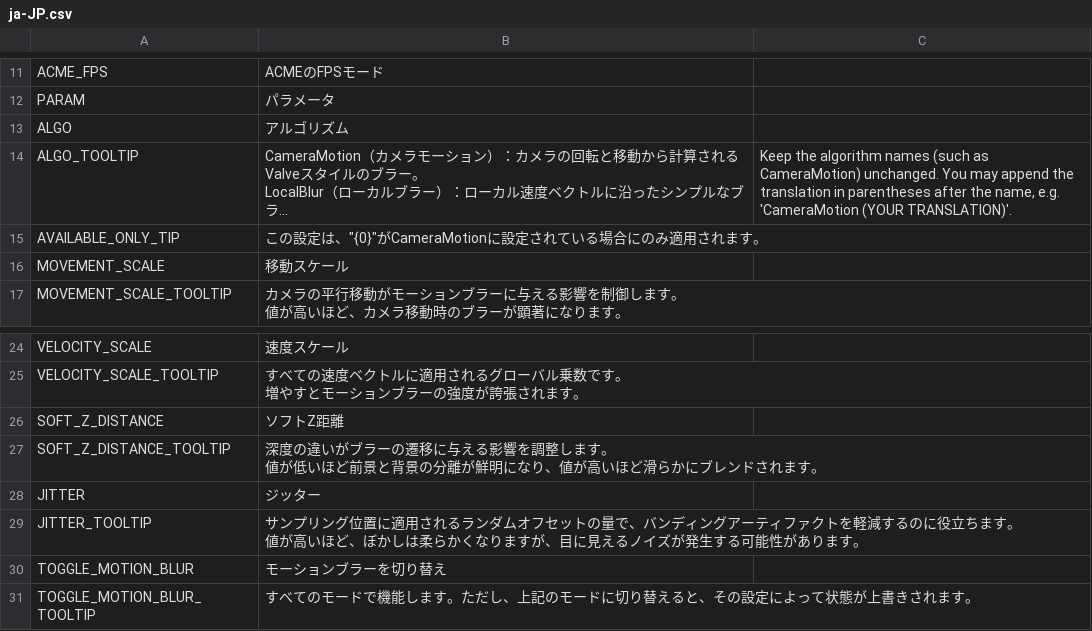
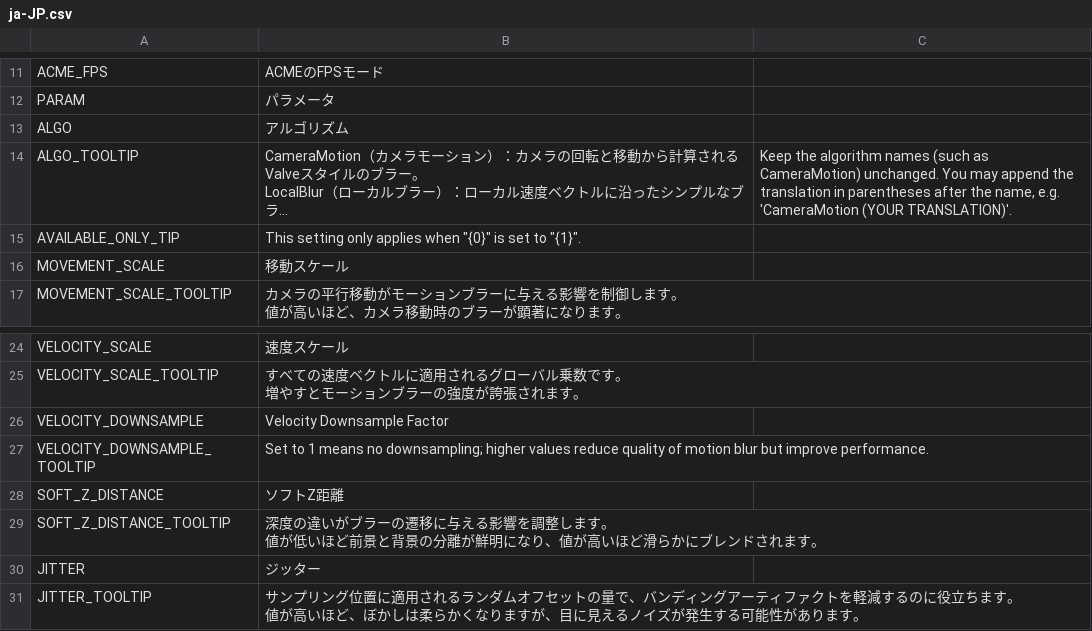
Before and after one commit to will258012/MotionBlur, a CSV file: Translations/ja-JP.csv, drawn as a sheet; only a part is shown, gaps mark what is left out; the shorter side is filled out with more unchanged rows; long unchanged cells end in …; the diff names each change by its address in the sheet, - before the commit and + after, or states it on an @@ line.

Commit message:
New translations en-en.csv (Japanese)
[ci skip]

```diff
--- a/Translations/ja-JP.csv
+++ b/Translations/ja-JP.csv
-B15: この設定は、"{0}"がCameraMotionに設定されている場合にのみ適用されます。
+B15: This setting only applies when "{0}" is set to "{1}".
+row 26: VELOCITY_DOWNSAMPLE | Velocity Downsample Factor
+row 27: VELOCITY_DOWNSAMPLE_TOOLTIP | Set to 1 means no downsampling; higher values reduce quality of motion blur but improve performance.
```
